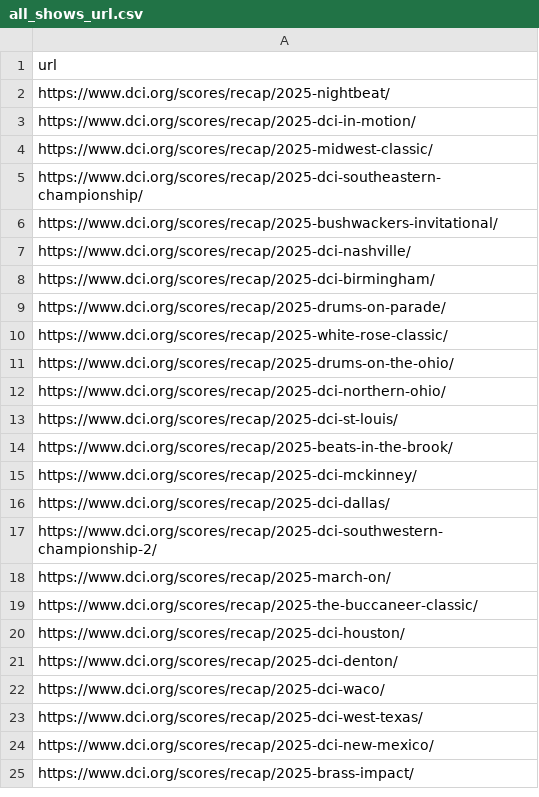
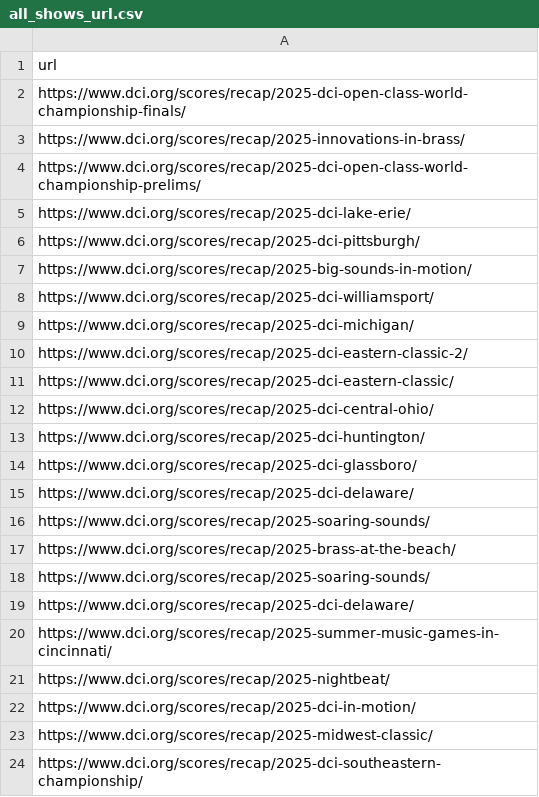
Before and after one commit to xi-cong/Project_Bluecoats, a CSV file: Bloolysis /data/all_shows_url.csv, drawn as a sheet; only a part is shown; the shorter side is filled out with more unchanged rows; the diff names each change by its address in the sheet, - before the commit and + after, or states it on an @@ line.

Commit message:
Fix update show function
append list across webpages to fix for loop missing shows

```diff
--- a/Bloolysis /data/all_shows_url.csv
+++ b/Bloolysis /data/all_shows_url.csv
+row 2: https://www.dci.org/scores/recap/2025-dci-open-class-world-championship-finals/
+row 3: https://www.dci.org/scores/recap/2025-innovations-in-brass/
+row 4: https://www.dci.org/scores/recap/2025-dci-open-class-world-championship-prelims/
+row 5: https://www.dci.org/scores/recap/2025-dci-lake-erie/
+row 6: https://www.dci.org/scores/recap/2025-dci-pittsburgh/
+row 7: https://www.dci.org/scores/recap/2025-big-sounds-in-motion/
+row 8: https://www.dci.org/scores/recap/2025-dci-williamsport/
+row 9: https://www.dci.org/scores/recap/2025-dci-michigan/
+row 10: https://www.dci.org/scores/recap/2025-dci-eastern-classic-2/
+row 11: https://www.dci.org/scores/recap/2025-dci-eastern-classic/
+row 12: https://www.dci.org/scores/recap/2025-dci-central-ohio/
+row 13: https://www.dci.org/scores/recap/2025-dci-huntington/
+row 14: https://www.dci.org/scores/recap/2025-dci-glassboro/
+row 15: https://www.dci.org/scores/recap/2025-dci-delaware/
+row 16: https://www.dci.org/scores/recap/2025-soaring-sounds/
+row 17: https://www.dci.org/scores/recap/2025-brass-at-the-beach/
+row 18: https://www.dci.org/scores/recap/2025-soaring-sounds/
+row 19: https://www.dci.org/scores/recap/2025-dci-delaware/
+row 20: https://www.dci.org/scores/recap/2025-summer-music-games-in-cincinnati/
```
Also changed, not shown: Bloolysis /data/bluecoats_shows.csv, 5 other files.
